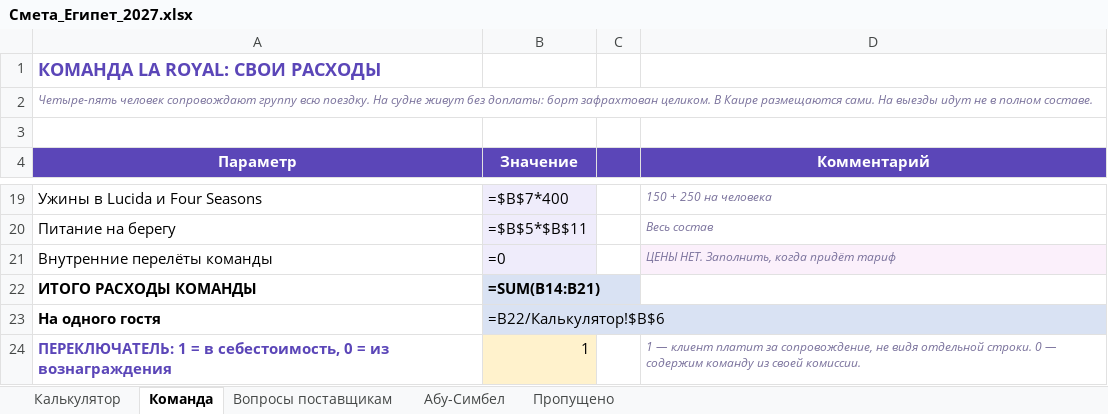
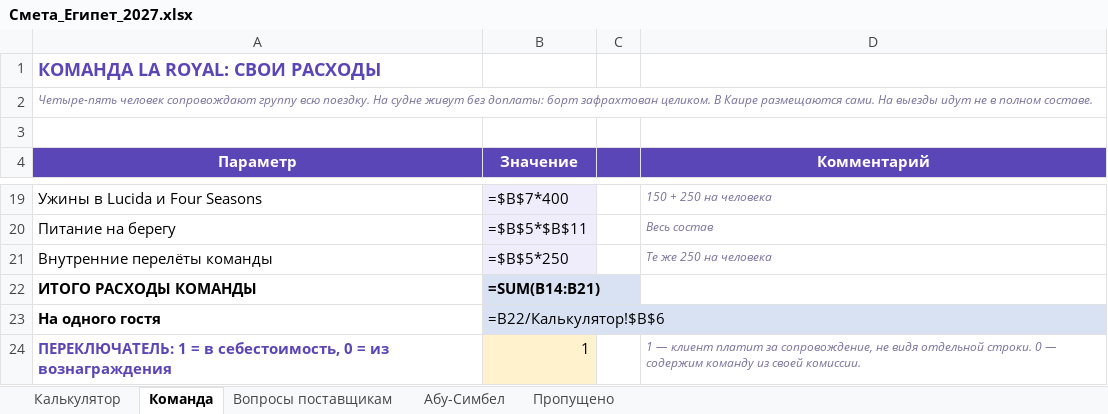
Before and after one commit to kseniausacheva/inna, an Excel workbook: egypt-jan-2027/Смета_Египет_2027.xlsx, sheet Команда, drawn as a sheet; only a part is shown, gaps mark what is left out; values as stored, in another font and other column widths than the file's, no borders; formulas without a stored value are shown as written; the diff names each change by its address in the sheet, - before the commit and + after, or states it on an @@ line.

```diff
--- a/egypt-jan-2027/Смета_Египет_2027.xlsx (sheet Команда)
+++ b/egypt-jan-2027/Смета_Египет_2027.xlsx (sheet Команда)
-B21 (Значение): =0
+B21 (Значение): =$B$5*250
-D21 (Комментарий): ЦЕНЫ НЕТ. Заполнить, когда придёт тариф
+D21 (Комментарий): Те же 250 на человека
-D21 fill: #FBF0FB
+D21 fill: none
```
Also changed, not shown: sheet Калькулятор, 7 other files.
